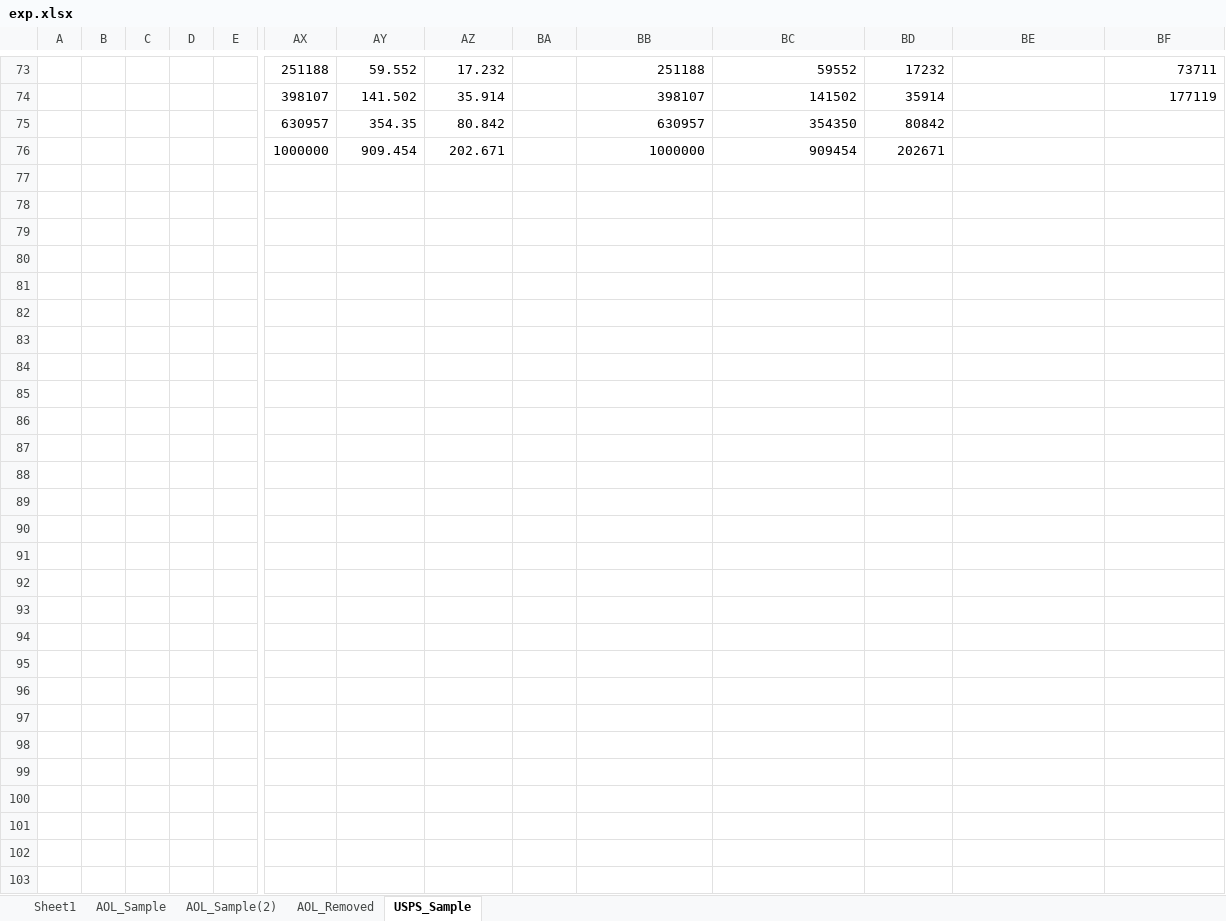
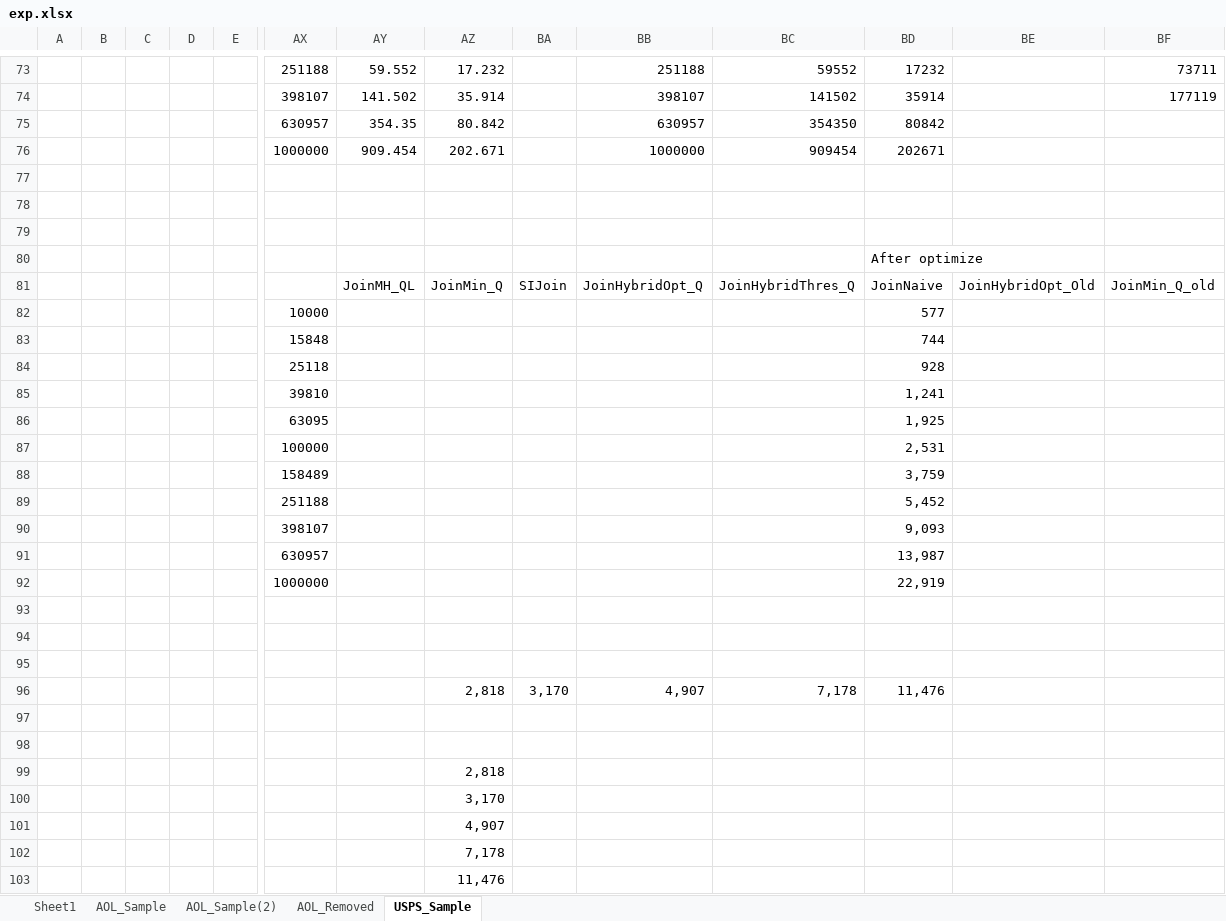
Before and after one commit to skh11720/string_synonyms-code, an Excel workbook: exp/exp.xlsx, sheet USPS_Sample, drawn as a sheet; only a part is shown, gaps mark what is left out; values as stored, in another font and other column widths than the file's, no borders; charts and pictures not drawn; rows hold the shown columns only; the diff names each change by its address in the sheet, - before the commit and + after, or states it on an @@ line.

```diff
--- a/exp/exp.xlsx (sheet USPS_Sample)
+++ b/exp/exp.xlsx (sheet USPS_Sample)
+row 77: (empty)
+row 78: (empty)
+row 79: (empty)
+row 80:  |  |  |  |  |  |  |  |  |  |  | After optimize
+row 81:  |  |  |  |  |  | JoinMH_QL | JoinMin_Q | SIJoin | JoinHybridOpt_Q | JoinHybridThres_Q | JoinNaive | JoinHybridOpt_Old | JoinMin_Q_old
+row 82:  |  |  |  |  | 10000 |  |  |  |  |  | 577
+row 83:  |  |  |  |  | 15848 |  |  |  |  |  | 744
+row 84:  |  |  |  |  | 25118 |  |  |  |  |  | 928
+row 85:  |  |  |  |  | 39810 |  |  |  |  |  | 1,241
+row 86:  |  |  |  |  | 63095 |  |  |  |  |  | 1,925
+row 87:  |  |  |  |  | 100000 |  |  |  |  |  | 2,531
+row 88:  |  |  |  |  | 158489 |  |  |  |  |  | 3,759
+row 89:  |  |  |  |  | 251188 |  |  |  |  |  | 5,452
+row 90:  |  |  |  |  | 398107 |  |  |  |  |  | 9,093
+row 91:  |  |  |  |  | 630957 |  |  |  |  |  | 13,987
+row 92:  |  |  |  |  | 1000000 |  |  |  |  |  | 22,919
+row 93: (empty)
+row 94: (empty)
+row 95: (empty)
+row 96:  |  |  |  |  |  |  | 2,818 | 3,170 | 4,907 | 7,178 | 11,476
+row 97: (empty)
+row 98: (empty)
+row 99:  |  |  |  |  |  |  | 2,818
+row 100:  |  |  |  |  |  |  | 3,170
+row 101:  |  |  |  |  |  |  | 4,907
+row 102:  |  |  |  |  |  |  | 7,178
+row 103:  |  |  |  |  |  |  | 11,476
```
Also changed, not shown: sheet AOL_Removed, charts or pictures, 1 other file.
